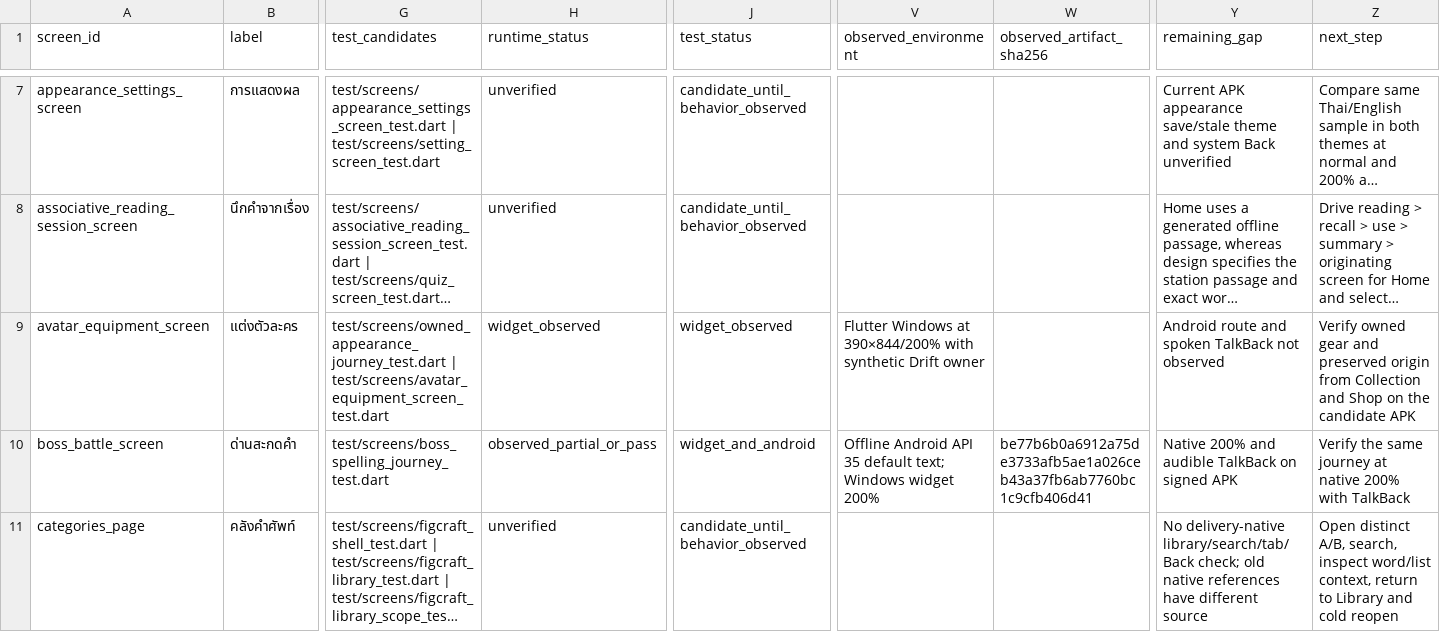
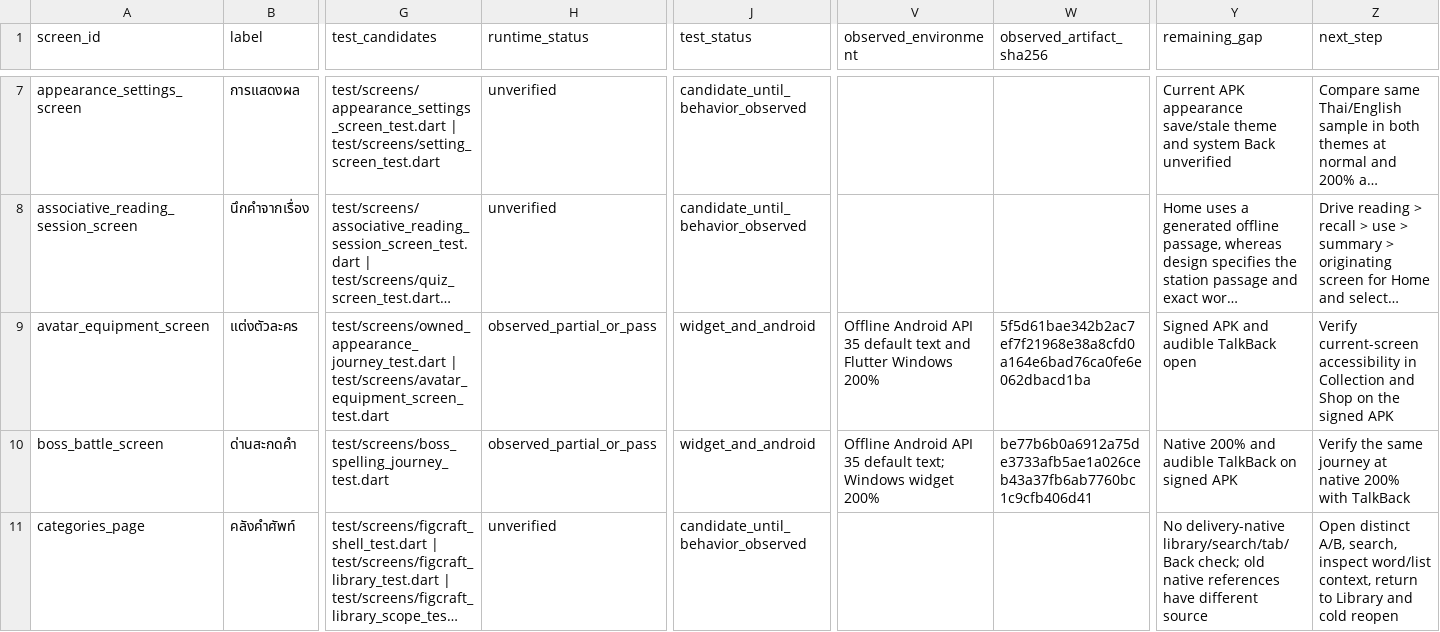
Before and after one commit to Phoomxo/LexiQuest, a CSV file: docs/development/figcraft-v1/evidence/screens.csv, drawn as a sheet; only a part is shown, gaps mark what is left out; long unchanged cells end in …; the diff covers the shown part only; the diff names each change by its address in the sheet, - before the commit and + after, or states it on an @@ line.

Commit message:
Verify offline cloze input and label typed history

```diff
--- a/docs/development/figcraft-v1/evidence/screens.csv
+++ b/docs/development/figcraft-v1/evidence/screens.csv
-H9 (runtime_status): widget_observed
+H9 (runtime_status): observed_partial_or_pass
-J9 (test_status): widget_observed
+J9 (test_status): widget_and_android
-V9 (observed_environment): Flutter Windows at 390×844/200% with synthetic Drift owner
+V9 (observed_environment): Offline Android API 35 default text and Flutter Windows 200%
-W9 (observed_artifact_sha256): (empty)
+W9 (observed_artifact_sha256): 5f5d61bae342b2ac7ef7f21968e38a8cfd0a164e6bad76ca0fe6e062dbacd1ba
-Y9 (remaining_gap): Android route and spoken TalkBack not observed
+Y9 (remaining_gap): Signed APK and audible TalkBack open
-Z9 (next_step): Verify owned gear and preserved origin from Collection and Shop on the candidate APK
+Z9 (next_step): Verify current-screen accessibility in Collection and Shop on the signed APK
```
Also changed, not shown: 12 edited cells elsewhere in this file, docs/development/figcraft-v1/evidence/features.csv, docs/development/figcraft-v1/evidence/work-packages.csv, 6 other files.
